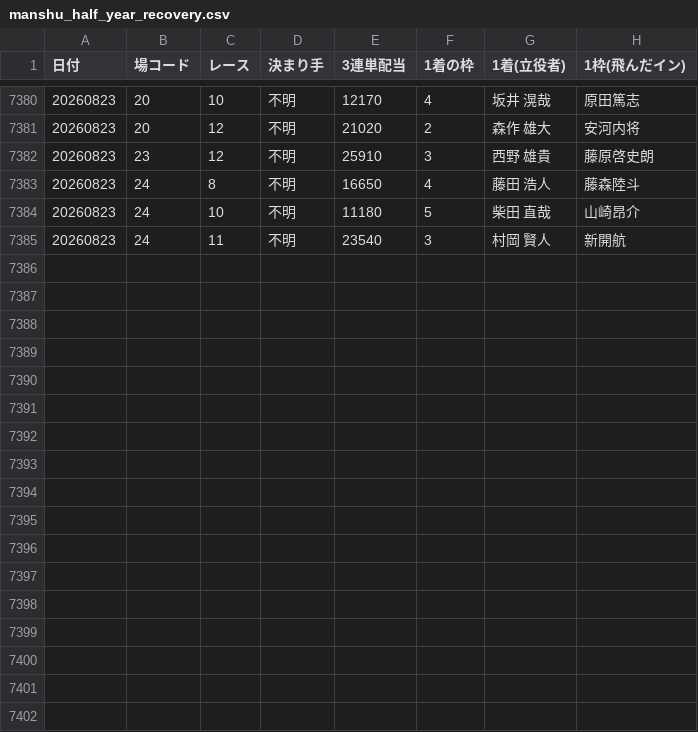
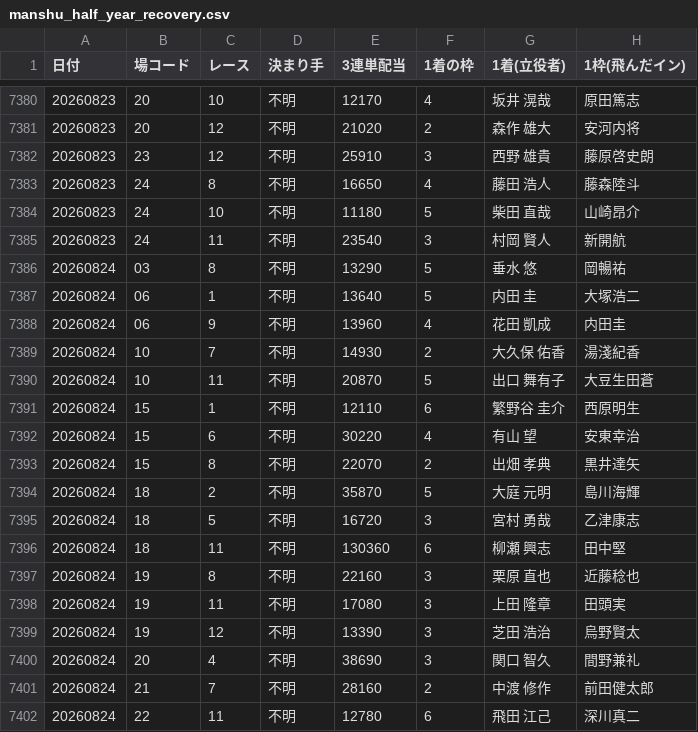
Before and after one commit to takeshikitagawa510-design/boatrace-bot, a CSV file: manshu_half_year_recovery.csv, drawn as a sheet; only a part is shown, gaps mark what is left out; the diff covers the shown part only.

```diff
--- a/manshu_half_year_recovery.csv
+++ b/manshu_half_year_recovery.csv
@@ -7385 +7385,18 @@
 20260823,24,11,不明,23540,3,　村岡　　賢人,新開航
+20260824,03,8,不明,13290,5,　垂水　　　悠,岡暢祐
+20260824,06,1,不明,13640,5,　内田　　　圭,大塚浩二
+20260824,06,9,不明,13960,4,　花田　　凱成,内田圭
+20260824,10,7,不明,14930,2,　大久保　佑香,湯淺紀香
+20260824,10,11,不明,20870,5,　出口　舞有子,大豆生田蒼
+20260824,15,1,不明,12110,6,　繁野谷　圭介,西原明生
+20260824,15,6,不明,30220,4,　有山　　　望,安東幸治
+20260824,15,8,不明,22070,2,　出畑　　孝典,黒井達矢
+20260824,18,2,不明,35870,5,　大庭　　元明,島川海輝
+20260824,18,5,不明,16720,3,　宮村　　勇哉,乙津康志
+20260824,18,11,不明,130360,6,　柳瀬　　興志,田中堅
+20260824,19,8,不明,22160,3,　栗原　　直也,近藤稔也
+20260824,19,11,不明,17080,3,　上田　　隆章,田頭実
+20260824,19,12,不明,13390,3,　芝田　　浩治,烏野賢太
+20260824,20,4,不明,38690,3,　関口　　智久,間野兼礼
+20260824,21,7,不明,28160,2,　中渡　　修作,前田健太郎
+20260824,22,11,不明,12780,6,　飛田　　江己,深川真二
```
Also changed, not shown: 13 edited cells elsewhere in this file, 1 other file.
